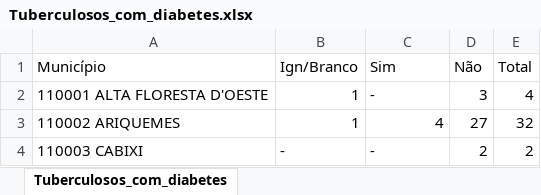
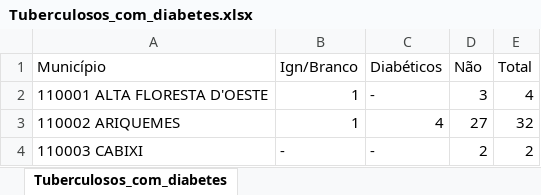
Before and after one commit to carneirogabrielly/Projeto-Microdados, an Excel workbook: planilhas/Tuberculosos_com_diabetes.xlsx, sheet Tuberculosos_com_diabetes, drawn as a sheet; only a part is shown; values as stored, in another font and other column widths than the file's, no borders; the diff names each change by its address in the sheet, - before the commit and + after, or states it on an @@ line.

```diff
--- a/planilhas/Tuberculosos_com_diabetes.xlsx (sheet Tuberculosos_com_diabetes)
+++ b/planilhas/Tuberculosos_com_diabetes.xlsx (sheet Tuberculosos_com_diabetes)
-C1: Sim
+C1: Diabéticos
```
Also changed, not shown: planilhas/tuberculose_em_ppl.xlsx, planilhas/tuberculose_pop_sit_rua.xlsx, 11 other files.
